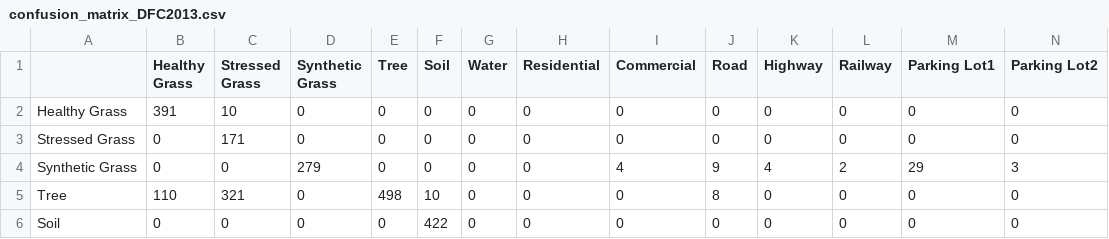
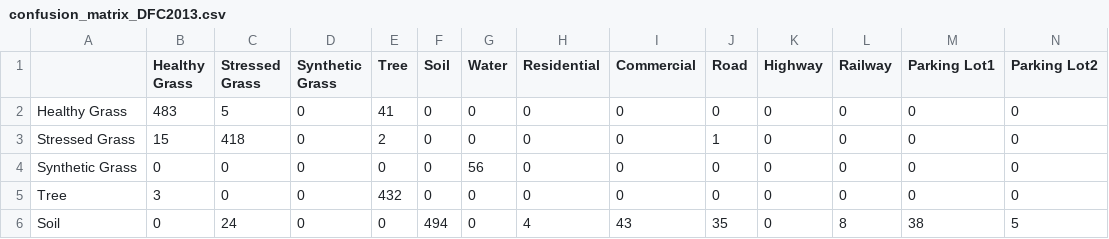
Before and after one commit to iammehdii/HResnet, a CSV file: confusion_matrix_DFC2013.csv, drawn as a sheet; only a part is shown; the diff covers the shown part only; the diff names each change by its address in the sheet, - before the commit and + after, or states it on an @@ line.

```diff
--- a/confusion_matrix_DFC2013.csv
+++ b/confusion_matrix_DFC2013.csv
-B2 (Healthy Grass): 391
+B2 (Healthy Grass): 483
-C2 (Stressed Grass): 10
+C2 (Stressed Grass): 5
-E2 (Tree): 0
+E2 (Tree): 41
-B3 (Healthy Grass): 0
+B3 (Healthy Grass): 15
-C3 (Stressed Grass): 171
+C3 (Stressed Grass): 418
-E3 (Tree): 0
+E3 (Tree): 2
-J3 (Road): 0
+J3 (Road): 1
-D4 (Synthetic Grass): 279
+D4 (Synthetic Grass): 0
-G4 (Water): 0
+G4 (Water): 56
-I4 (Commercial): 4
+I4 (Commercial): 0
-J4 (Road): 9
+J4 (Road): 0
-K4 (Highway): 4
+K4 (Highway): 0
-L4 (Railway): 2
+L4 (Railway): 0
-M4 (Parking Lot1): 29
+M4 (Parking Lot1): 0
-N4 (Parking Lot2): 3
+N4 (Parking Lot2): 0
-B5 (Healthy Grass): 110
+B5 (Healthy Grass): 3
-C5 (Stressed Grass): 321
+C5 (Stressed Grass): 0
-E5 (Tree): 498
+E5 (Tree): 432
-F5 (Soil): 10
+F5 (Soil): 0
-J5 (Road): 8
+J5 (Road): 0
-C6 (Stressed Grass): 0
+C6 (Stressed Grass): 24
-F6 (Soil): 422
+F6 (Soil): 494
-H6 (Residential): 0
+H6 (Residential): 4
-I6 (Commercial): 0
+I6 (Commercial): 43
-J6 (Road): 0
+J6 (Road): 35
-L6 (Railway): 0
+L6 (Railway): 8
-M6 (Parking Lot1): 0
+M6 (Parking Lot1): 38
-N6 (Parking Lot2): 0
+N6 (Parking Lot2): 5
```
Also changed, not shown: 70 edited cells elsewhere in this file, confusion_matrix_IP.csv, confusion_matrix_PC.csv, 19 other files.
